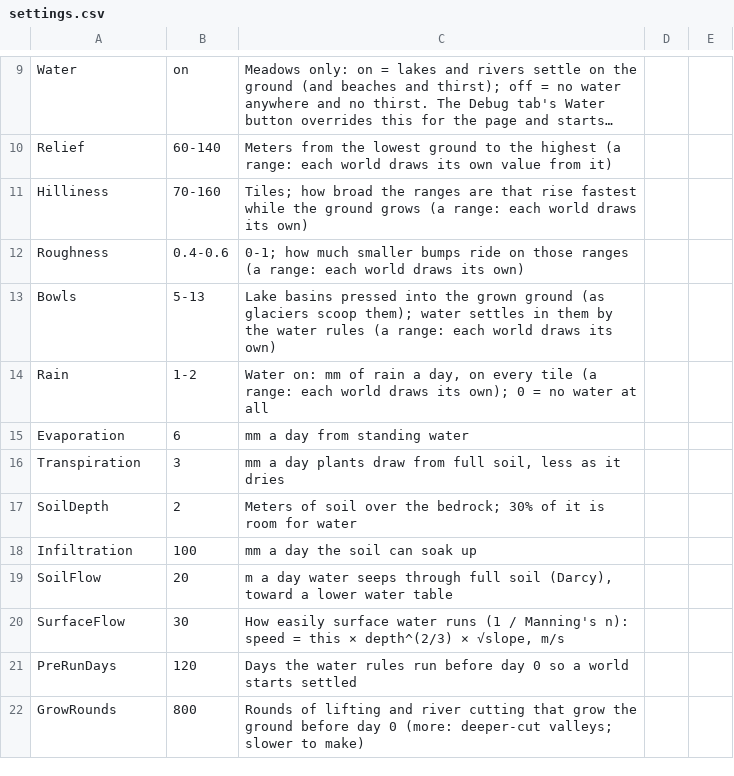
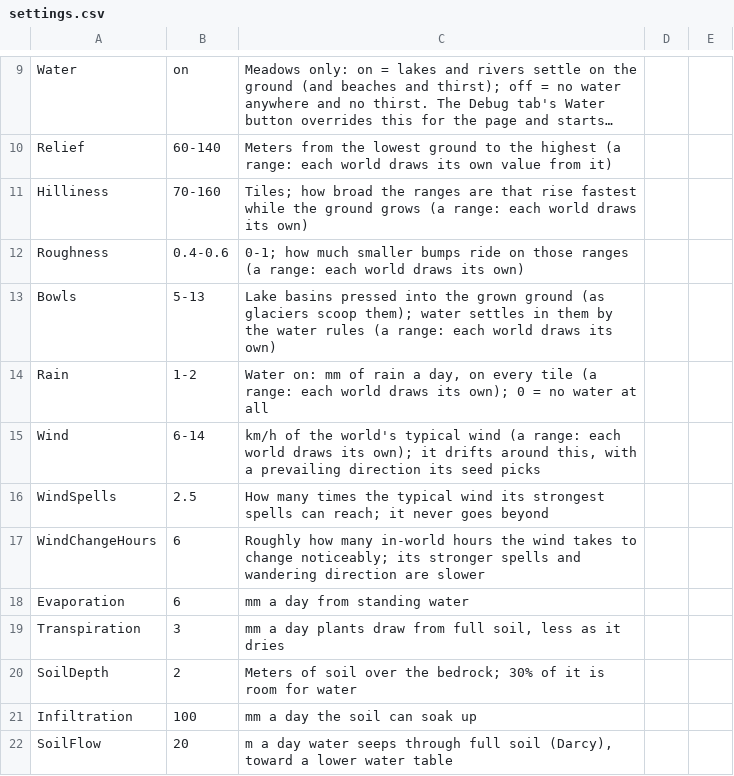
Before and after one commit to pbrinnel/pbrinnel.github.io, a CSV file: Life/tables/settings.csv, drawn as a sheet; only a part is shown, gaps mark what is left out; the shorter side is filled out with more unchanged rows; long unchanged cells end in ….

```diff
--- a/Life/tables/settings.csv
+++ b/Life/tables/settings.csv
@@ -14,2 +14,5 @@ Bowls,5-13,Lake basins pressed into the grown ground (as glaciers scoop them); w
 Rain,1-2,"Water on: mm of rain a day, on every tile (a range: each world draws its own); 0 = no water at all"
+Wind,6-14,"km/h of the world's typical wind (a range: each world draws its own); it drifts around this, with a prevailing direction its seed picks"
+WindSpells,2.5,How many times the typical wind its strongest spells can reach; it never goes beyond
+WindChangeHours,6,Roughly how many in-world hours the wind takes to change noticeably; its stronger spells and wandering direction are slower
 Evaporation,6,mm a day from standing water
```
Also changed, not shown: 10 other files.
